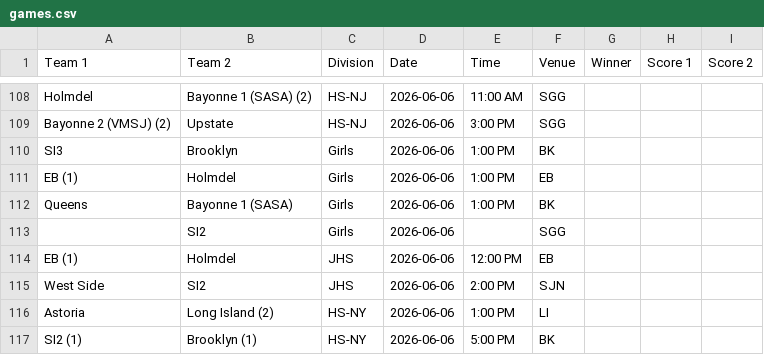
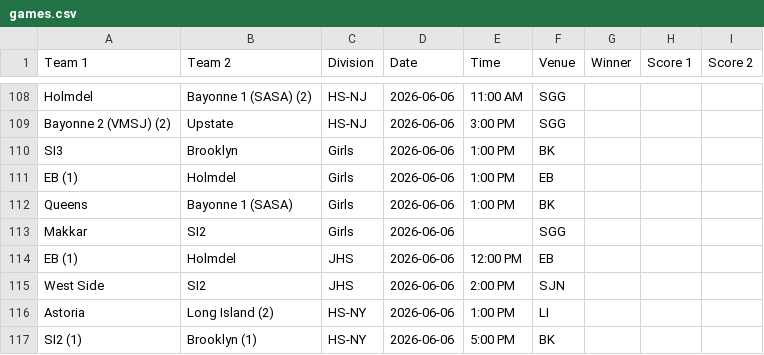
Before and after one commit to nacopticleague/mygamestab, a CSV file: data/games.csv, drawn as a sheet; only a part is shown, gaps mark what is left out.

Commit message:
Update data/games.csv from Google Sheet

```diff
--- a/data/games.csv
+++ b/data/games.csv
@@ -112,3 +112,3 @@ EB (1),Holmdel,Girls,2026-06-06,1:00 PM,EB,,,
 Queens,Bayonne 1 (SASA),Girls,2026-06-06,1:00 PM,BK,,,
-,SI2,Girls,2026-06-06,,SGG,,,
+Makkar,SI2,Girls,2026-06-06,,SGG,,,
 EB (1),Holmdel,JHS,2026-06-06,12:00 PM,EB,,,
```
